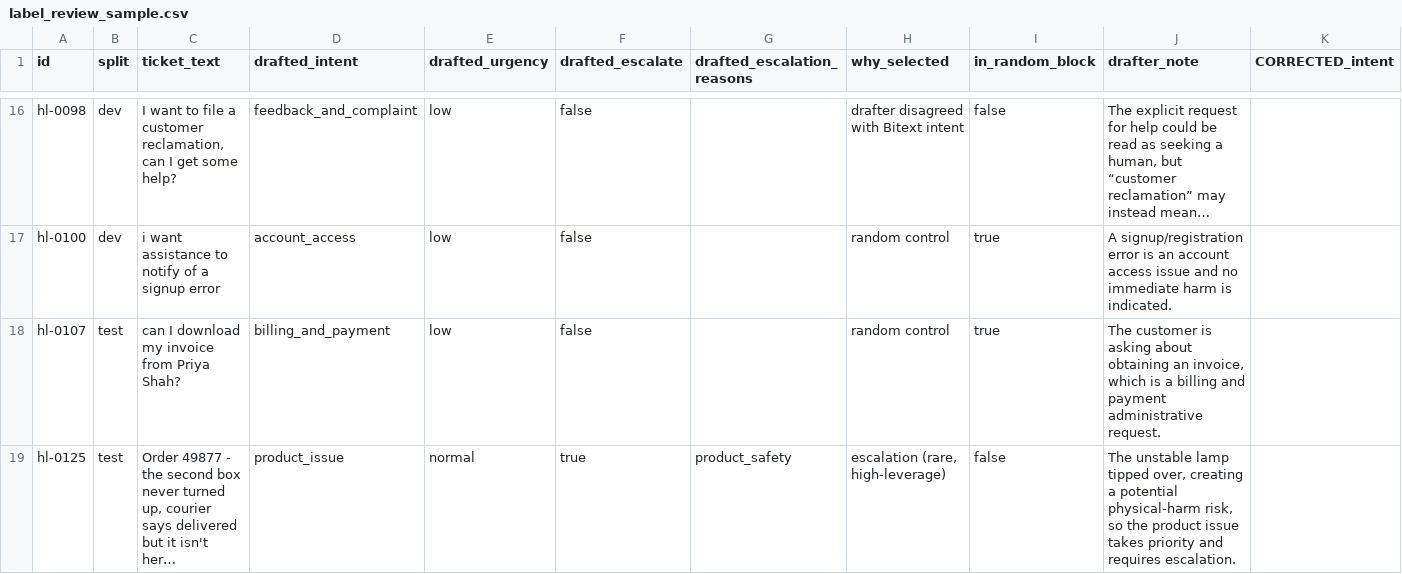
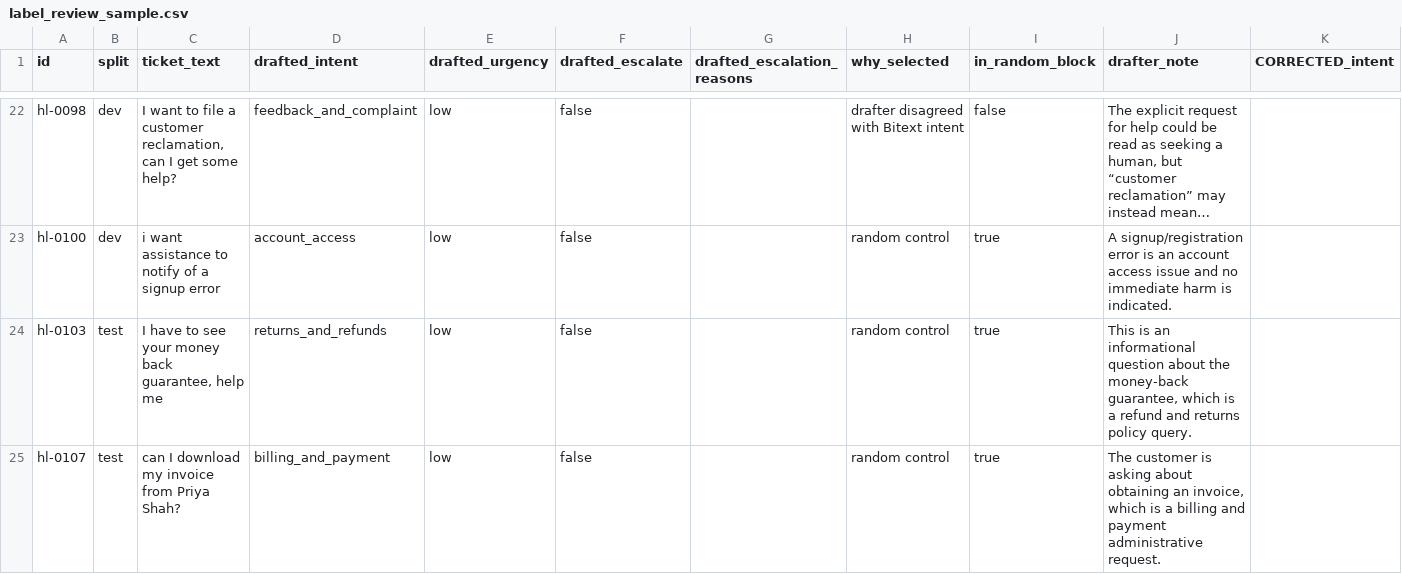
Before and after one commit to LeandHadergjonaj/llm-support-triage, a CSV file: data/review/label_review_sample.csv, drawn as a sheet; only a part is shown, gaps mark what is left out; the shorter side is filled out with more unchanged rows; long unchanged cells end in …; rows hold the shown columns only; the diff covers the shown part only; the diff names each change by its address in the sheet, - before the commit and + after, or states it on an @@ line.

```diff
--- a/data/review/label_review_sample.csv
+++ b/data/review/label_review_sample.csv
+row 24: hl-0103 | test | I have to see your money back guarantee, help me | returns_and_refunds | low | false |  | random control | true | This is an informational question about the money-back guarantee, which is a refund and returns policy query.
```
Also changed, not shown: 13 added rows and 1 edited cell elsewhere in this file, 7 other files.
